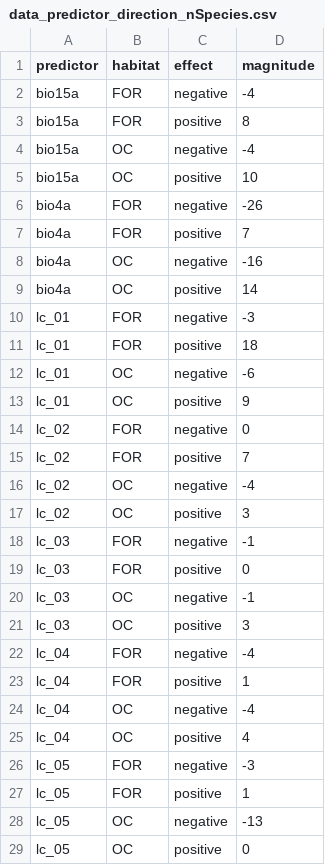
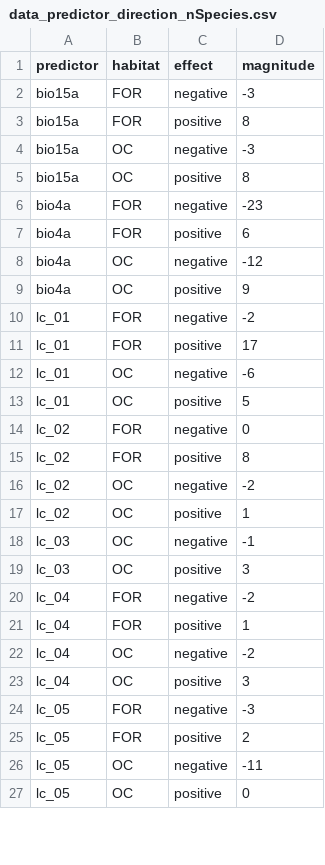
Before and after one commit to vjjan91/eBirdOccupancy, a CSV file: data/results/data_predictor_direction_nSpecies.csv, drawn as a sheet; only a part is shown; the diff covers the shown part only.

Commit message:
add small results

```diff
--- a/data/results/data_predictor_direction_nSpecies.csv
+++ b/data/results/data_predictor_direction_nSpecies.csv
@@ -1,29 +1,27 @@
 predictor,habitat,effect,magnitude
-bio15a,FOR,negative,-4
+bio15a,FOR,negative,-3
 bio15a,FOR,positive,8
-bio15a,OC,negative,-4
-bio15a,OC,positive,10
-bio4a,FOR,negative,-26
-bio4a,FOR,positive,7
-bio4a,OC,negative,-16
-bio4a,OC,positive,14
-lc_01,FOR,negative,-3
-lc_01,FOR,positive,18
+bio15a,OC,negative,-3
+bio15a,OC,positive,8
+bio4a,FOR,negative,-23
+bio4a,FOR,positive,6
+bio4a,OC,negative,-12
+bio4a,OC,positive,9
+lc_01,FOR,negative,-2
+lc_01,FOR,positive,17
 lc_01,OC,negative,-6
-lc_01,OC,positive,9
+lc_01,OC,positive,5
 lc_02,FOR,negative,0
-lc_02,FOR,positive,7
-lc_02,OC,negative,-4
-lc_02,OC,positive,3
-lc_03,FOR,negative,-1
-lc_03,FOR,positive,0
+lc_02,FOR,positive,8
+lc_02,OC,negative,-2
+lc_02,OC,positive,1
 lc_03,OC,negative,-1
 lc_03,OC,positive,3
-lc_04,FOR,negative,-4
+lc_04,FOR,negative,-2
 lc_04,FOR,positive,1
-lc_04,OC,negative,-4
-lc_04,OC,positive,4
+lc_04,OC,negative,-2
+lc_04,OC,positive,3
 lc_05,FOR,negative,-3
-lc_05,FOR,positive,1
-lc_05,OC,negative,-13
+lc_05,FOR,positive,2
+lc_05,OC,negative,-11
 lc_05,OC,positive,0
```
Also changed, not shown: 5 edited cells elsewhere in this file, 4 other files.
